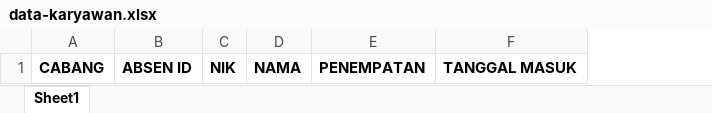
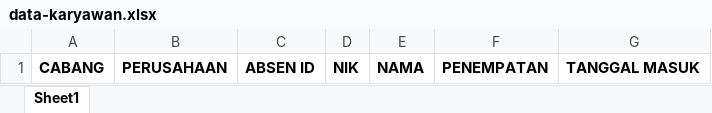
Before and after one commit to PromisePioneer/my-ops, an Excel workbook: public/assets/template-excel/data-karyawan.xlsx, sheet Sheet1, drawn as a sheet; values as stored, in another font and other column widths than the file's, no borders; charts and pictures not drawn; the diff names each change by its address in the sheet, - before the commit and + after, or states it on an @@ line.

```diff
--- a/public/assets/template-excel/data-karyawan.xlsx (sheet Sheet1)
+++ b/public/assets/template-excel/data-karyawan.xlsx (sheet Sheet1)
+column B, row 1: PERUSAHAAN
```
Also changed, not shown: 2 other files.
